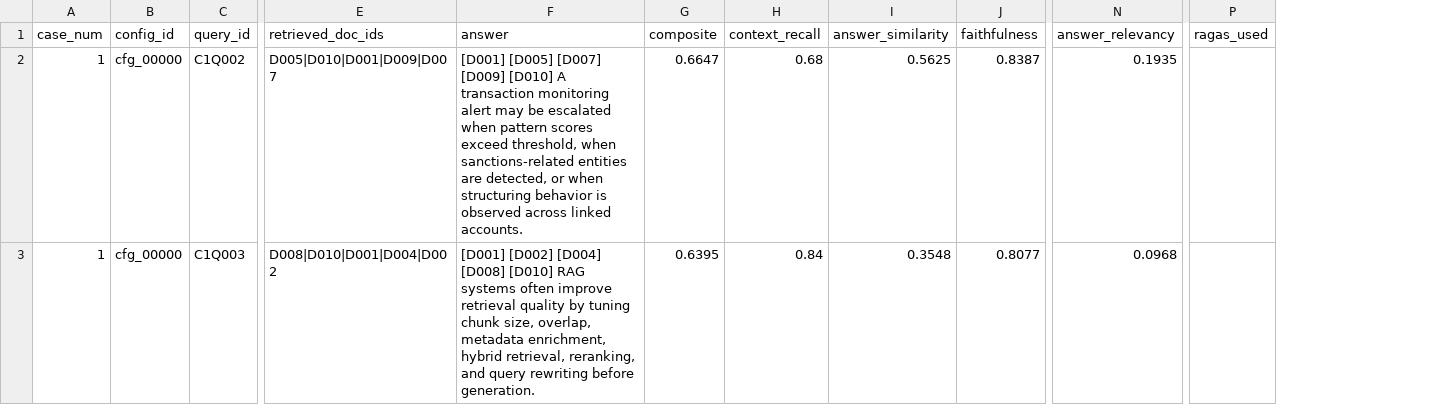
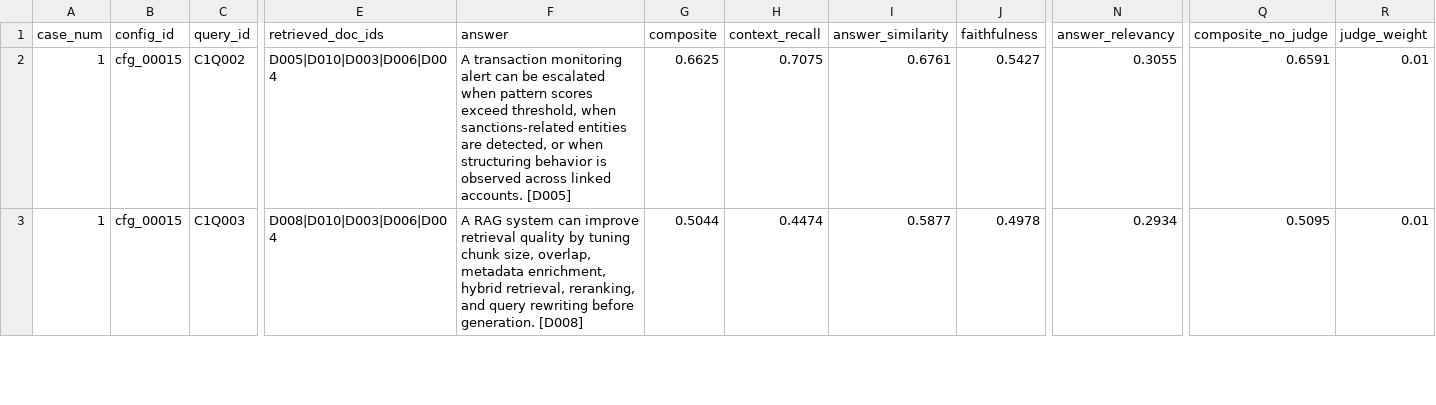
Before and after one commit to UAESheik/rag-pipeline-optimizer, a CSV file: outputs/per_query_diagnostics.csv, drawn as a sheet; only a part is shown, gaps mark what is left out; removed rows and columns are numbered as before the commit, all else as after; the diff covers the shown part only; the diff names each change by its address in the sheet, - before the commit and + after, or states it on an @@ line.

```diff
--- a/outputs/per_query_diagnostics.csv
+++ b/outputs/per_query_diagnostics.csv
-column P (ragas_used), empty
+column Q (composite_no_judge), rows 2-3: 0.6591 | 0.5095
+column R (judge_weight), rows 2-3: 0.01 | 0.01
-B2:B3 (config_id): cfg_00000
+B2:B3 (config_id): cfg_00015
-E2 (retrieved_doc_ids): D005|D010|D001|D009|D007
+E2 (retrieved_doc_ids): D005|D010|D003|D006|D004
-F2 (answer): [D001] [D005] [D007] [D009] [D010] A transaction monitoring alert may be escalated when pattern scores exceed threshold, when sanctions-related entities are detected, or when structuring behavior is observed across linked accounts.
+F2 (answer): A transaction monitoring alert can be escalated when pattern scores exceed threshold, when sanctions-related entities are detected, or when structuring behavior is observed across linked accounts. [D005]
-G2 (composite): 0.6647
+G2 (composite): 0.6625
-H2 (context_recall): 0.68
+H2 (context_recall): 0.7075
-I2 (answer_similarity): 0.5625
+I2 (answer_similarity): 0.6761
-J2 (faithfulness): 0.8387
+J2 (faithfulness): 0.5427
-N2 (answer_relevancy): 0.1935
+N2 (answer_relevancy): 0.3055
-E3 (retrieved_doc_ids): D008|D010|D001|D004|D002
+E3 (retrieved_doc_ids): D008|D010|D003|D006|D004
-F3 (answer): [D001] [D002] [D004] [D008] [D010] RAG systems often improve retrieval quality by tuning chunk size, overlap, metadata enrichment, hybrid retrieval, reranking, and query rewriting before generation.
+F3 (answer): A RAG system can improve retrieval quality by tuning chunk size, overlap, metadata enrichment, hybrid retrieval, reranking, and query rewriting before generation. [D008]
-G3 (composite): 0.6395
+G3 (composite): 0.5044
-H3 (context_recall): 0.84
+H3 (context_recall): 0.4474
-I3 (answer_similarity): 0.3548
+I3 (answer_similarity): 0.5877
-J3 (faithfulness): 0.8077
+J3 (faithfulness): 0.4978
-N3 (answer_relevancy): 0.0968
+N3 (answer_relevancy): 0.2934
```
Also changed, not shown: 4 added rows and 47 edited cells elsewhere in this file, 21 other files.
